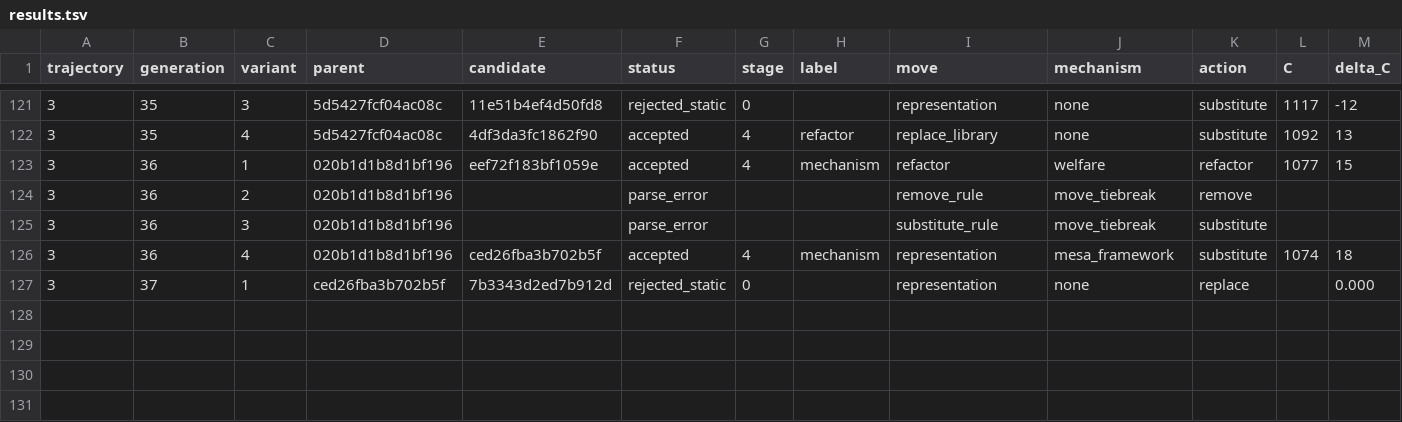
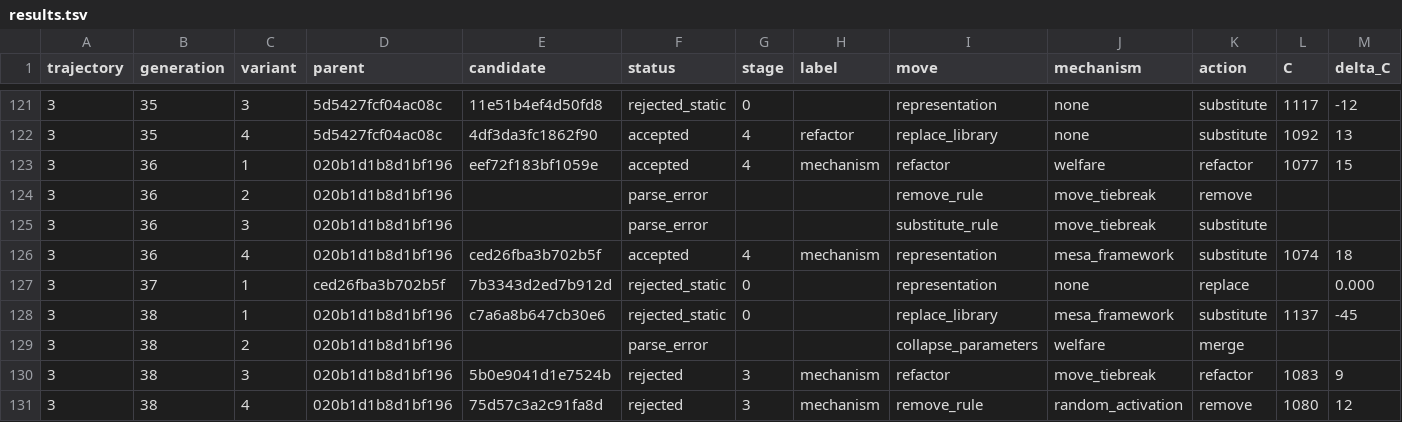
Before and after one commit to NobodyKnowNothing/Sugarscape-Auto-Ablation, a TSV file: results.tsv, drawn as a sheet; only a part is shown, gaps mark what is left out; rows hold the shown columns only; the diff names each change by its address in the sheet, - before the commit and + after, or states it on an @@ line.

```diff
--- a/results.tsv
+++ b/results.tsv
+row 128: 3 | 38 | 1 | 020b1d1b8d1bf196 | c7a6a8b647cb30e6 | rejected_static | 0 |  | replace_library | mesa_framework | substitute | 1137 | -45
+row 129: 3 | 38 | 2 | 020b1d1b8d1bf196 |  | parse_error |  |  | collapse_parameters | welfare | merge
+row 130: 3 | 38 | 3 | 020b1d1b8d1bf196 | 5b0e9041d1e7524b | rejected | 3 | mechanism | refactor | move_tiebreak | refactor | 1083 | 9
+row 131: 3 | 38 | 4 | 020b1d1b8d1bf196 | 75d57c3a2c91fa8d | rejected | 3 | mechanism | remove_rule | random_activation | remove | 1080 | 12
```
Also changed, not shown: 5 other files.
